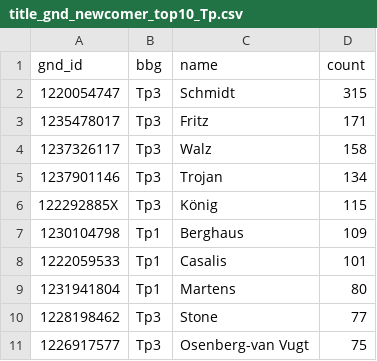
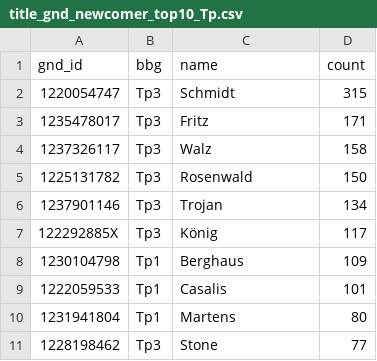
Before and after one commit to deutsche-nationalbibliothek/gnd-dashboard, a CSV file: stats/title_gnd_newcomer_top10_Tp.csv, drawn as a sheet.

```diff
--- a/stats/title_gnd_newcomer_top10_Tp.csv
+++ b/stats/title_gnd_newcomer_top10_Tp.csv
@@ -4,4 +4,5 @@ gnd_id,bbg,name,count
 1237326117,Tp3,Walz,158
+1225131782,Tp3,Rosenwald,150
 1237901146,Tp3,Trojan,134
-122292885X,Tp3,König,115
+122292885X,Tp3,König,117
 1230104798,Tp1,Berghaus,109
@@ -10,2 +11 @@ gnd_id,bbg,name,count
 1228198462,Tp3,Stone,77
-1226917577,Tp3,Osenberg-van Vugt,75
```
Also changed, not shown: stats/gnd_classification_all.csv, stats/gnd_codes_all.csv, 35 other files.
